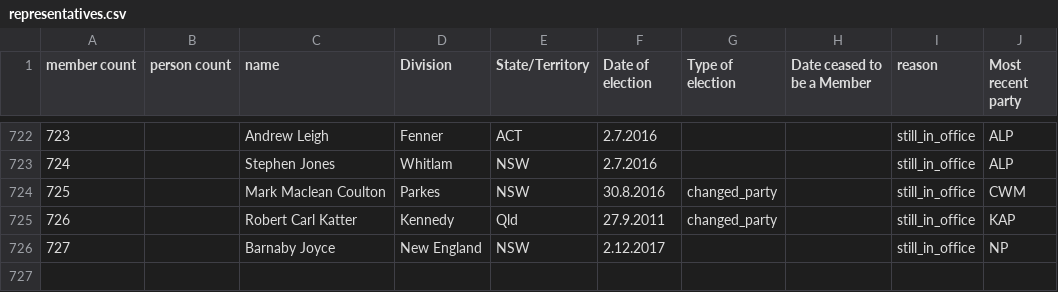
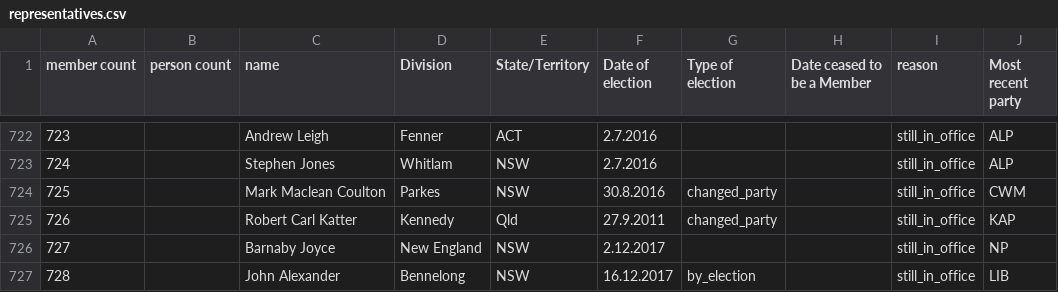
Before and after one commit to openaustralia/openaustralia-parser, a CSV file: data/representatives.csv, drawn as a sheet; only a part is shown, gaps mark what is left out; the diff names each change by its address in the sheet, - before the commit and + after, or states it on an @@ line.

Commit message:
John Alexander was reelected after resigning

```diff
--- a/data/representatives.csv
+++ b/data/representatives.csv
+row 727: 728 |  | John Alexander | Bennelong | NSW | 16.12.2017 | by_election |  | still_in_office | LIB
```
